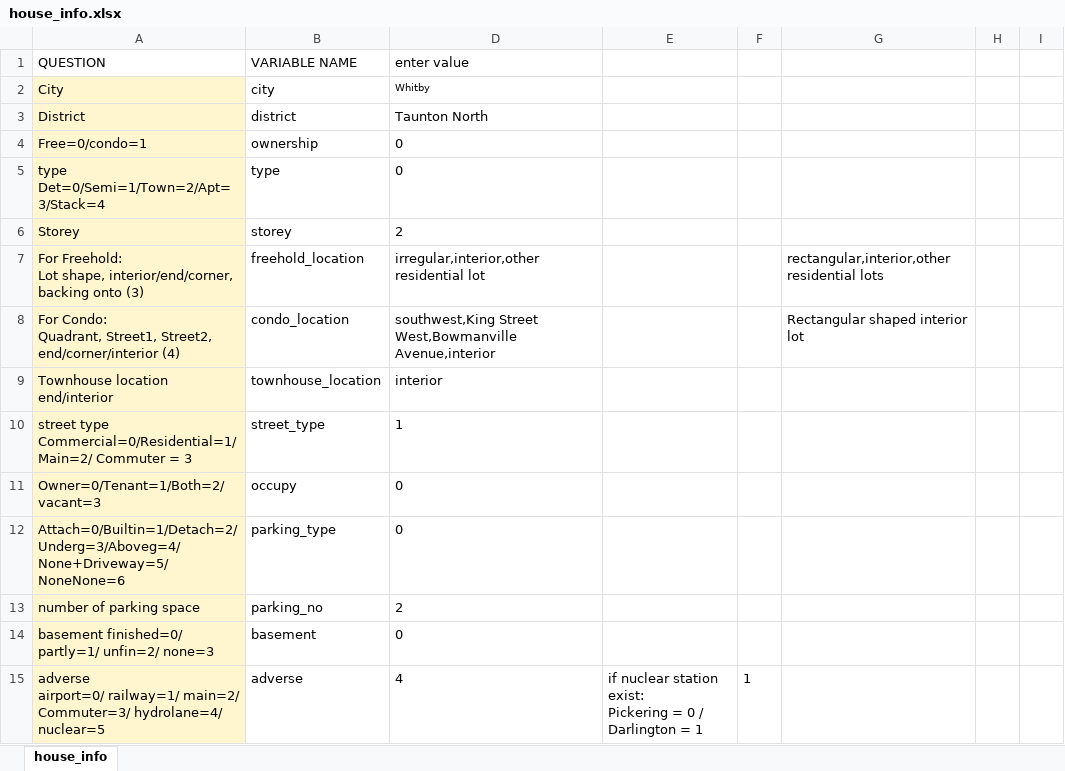
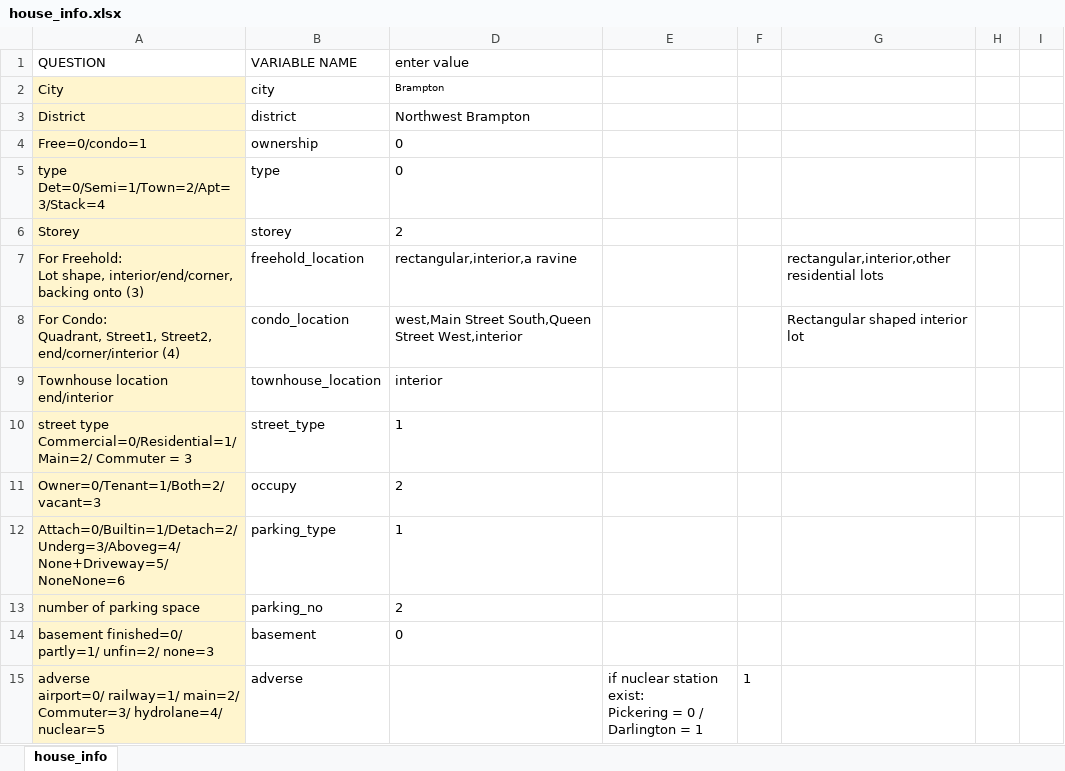
Before and after one commit to matthewyeung35/Appraisal-automation, an Excel workbook: house_info.xlsx, sheet house_info, drawn as a sheet; only a part is shown; values as stored, in another font and other column widths than the file's, no borders; conditional formats not drawn; the diff covers the shown part only; the diff names each change by its address in the sheet, - before the commit and + after, or states it on an @@ line.

```diff
--- a/house_info.xlsx (sheet house_info)
+++ b/house_info.xlsx (sheet house_info)
-D2 (enter value): Whitby
+D2 (enter value): Brampton
-D3 (enter value): Taunton North
+D3 (enter value): Northwest Brampton
-D7 (enter value): irregular,interior,other residential lot
+D7 (enter value): rectangular,interior,a ravine
-D8 (enter value): southwest,King Street West,Bowmanville Avenue,interior
+D8 (enter value): west,Main Street South,Queen Street West,interior
-D11 (enter value): 0
+D11 (enter value): 2
-D12 (enter value): 0
+D12 (enter value): 1
-D15 (enter value): 4
+D15 (enter value): (empty)
```
Also changed, not shown: 28 edited cells elsewhere in this sheet, 3 other files.
